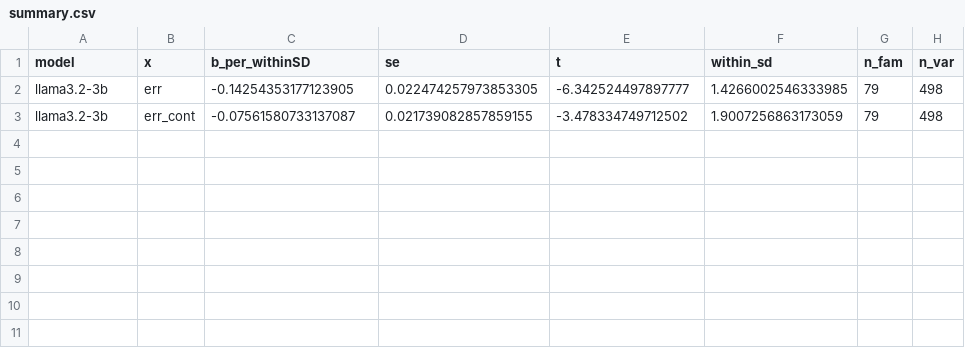
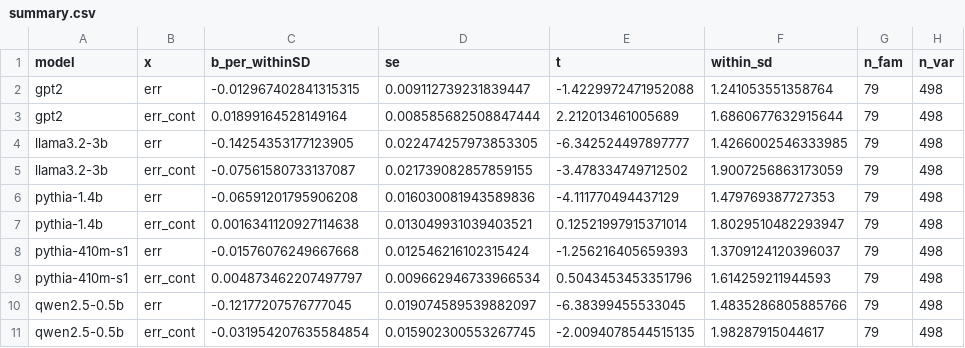
Before and after one commit to Nhckdvrl/garden-path, a CSV file: results/gp/E006/summary.csv, drawn as a sheet.

```diff
--- a/results/gp/E006/summary.csv
+++ b/results/gp/E006/summary.csv
@@ -1,3 +1,11 @@
 model,x,b_per_withinSD,se,t,within_sd,n_fam,n_var
+gpt2,err,-0.012967402841315315,0.009112739231839447,-1.4229972471952088,1.241053551358764,79,498
+gpt2,err_cont,0.01899164528149164,0.008585682508847444,2.212013461005689,1.6860677632915644,79,498
 llama3.2-3b,err,-0.14254353177123905,0.022474257973853305,-6.342524497897777,1.4266002546333985,79,498
 llama3.2-3b,err_cont,-0.07561580733137087,0.021739082857859155,-3.478334749712502,1.9007256863173059,79,498
+pythia-1.4b,err,-0.06591201795906208,0.016030081943589836,-4.111770494437129,1.479769387727353,79,498
+pythia-1.4b,err_cont,0.0016341120927114638,0.013049931039403521,0.12521997915371014,1.8029510482293947,79,498
+pythia-410m-s1,err,-0.01576076249667668,0.012546216102315424,-1.256216405659393,1.3709124120396037,79,498
+pythia-410m-s1,err_cont,0.004873462207497797,0.009662946733966534,0.5043453453351796,1.614259211944593,79,498
+qwen2.5-0.5b,err,-0.12177207576777045,0.019074589539882097,-6.38399455533045,1.4835286805885766,79,498
+qwen2.5-0.5b,err_cont,-0.031954207635584854,0.015902300553267745,-2.0094078544515135,1.98287915044617,79,498
```
Also changed, not shown: results/gp/E002/llama3.2-3b.family_A.csv, results/gp/E002/mistral-7b.family_A.csv, 50 other files.
